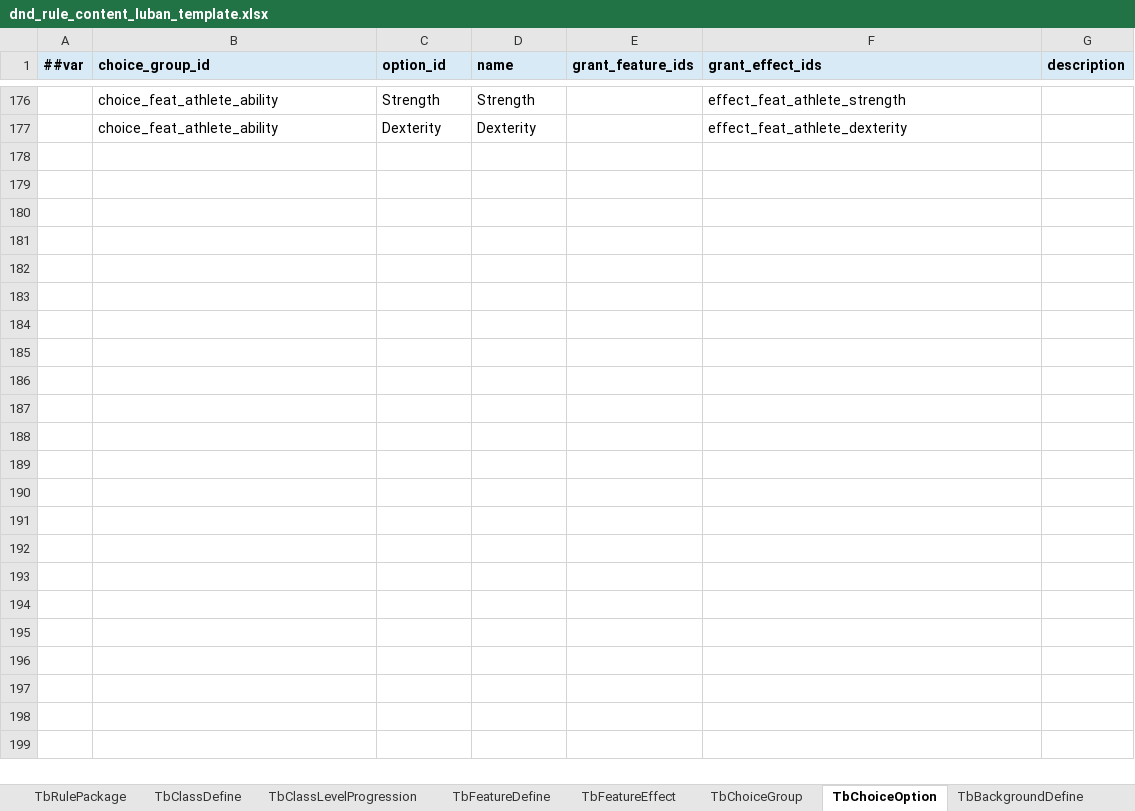
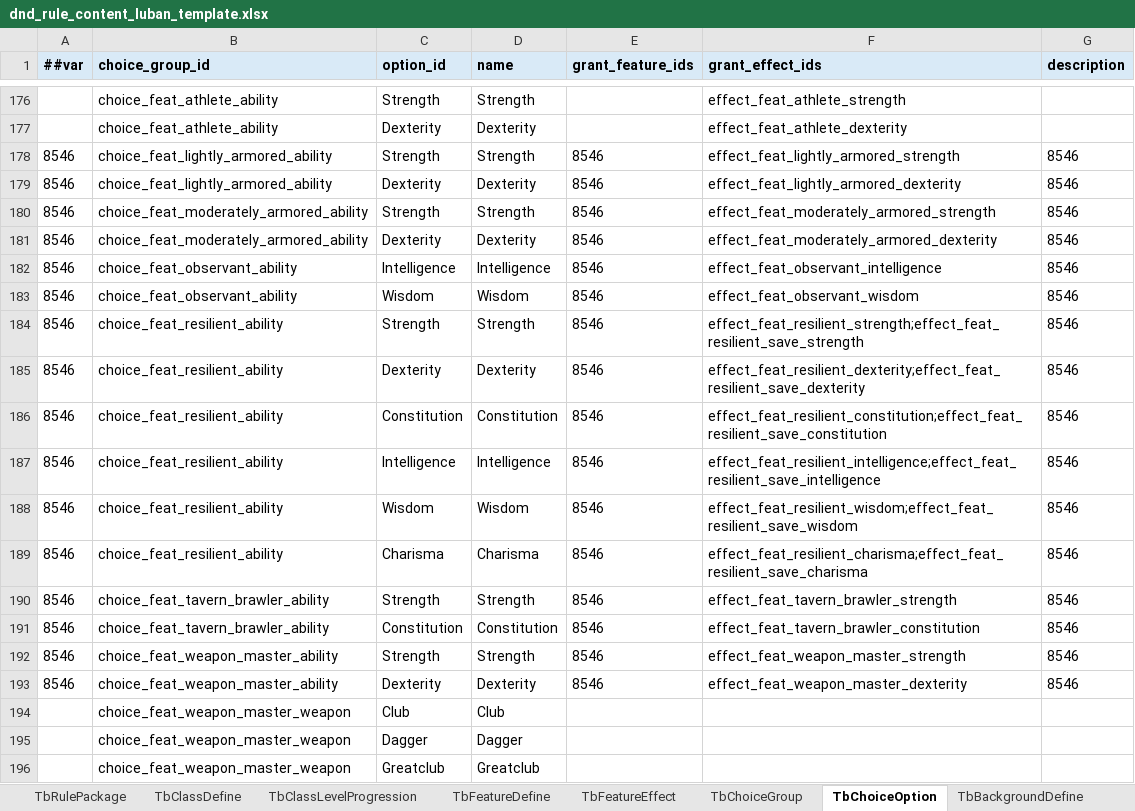
Before and after one commit to Brian-kai-Liu/DnDTool, an Excel workbook: Configs/GameConfig/Datas/dnd_rule_content_luban_template.xlsx, sheet TbChoiceOption, drawn as a sheet; only a part is shown, gaps mark what is left out; values as stored, in another font and other column widths than the file's, no borders; the diff covers the shown part only; the diff names each change by its address in the sheet, - before the commit and + after, or states it on an @@ line.

```diff
--- a/Configs/GameConfig/Datas/dnd_rule_content_luban_template.xlsx (sheet TbChoiceOption)
+++ b/Configs/GameConfig/Datas/dnd_rule_content_luban_template.xlsx (sheet TbChoiceOption)
+row 178: 8546 | choice_feat_lightly_armored_ability | Strength | Strength | 8546 | effect_feat_lightly_armored_strength | 8546
+row 179: 8546 | choice_feat_lightly_armored_ability | Dexterity | Dexterity | 8546 | effect_feat_lightly_armored_dexterity | 8546
+row 180: 8546 | choice_feat_moderately_armored_ability | Strength | Strength | 8546 | effect_feat_moderately_armored_strength | 8546
+row 181: 8546 | choice_feat_moderately_armored_ability | Dexterity | Dexterity | 8546 | effect_feat_moderately_armored_dexterity | 8546
+row 182: 8546 | choice_feat_observant_ability | Intelligence | Intelligence | 8546 | effect_feat_observant_intelligence | 8546
+row 183: 8546 | choice_feat_observant_ability | Wisdom | Wisdom | 8546 | effect_feat_observant_wisdom | 8546
+row 184: 8546 | choice_feat_resilient_ability | Strength | Strength | 8546 | effect_feat_resilient_strength;effect_feat_resilient_save_strength | 8546
+row 185: 8546 | choice_feat_resilient_ability | Dexterity | Dexterity | 8546 | effect_feat_resilient_dexterity;effect_feat_resilient_save_dexterity | 8546
+row 186: 8546 | choice_feat_resilient_ability | Constitution | Constitution | 8546 | effect_feat_resilient_constitution;effect_feat_resilient_save_constitution | 8546
+row 187: 8546 | choice_feat_resilient_ability | Intelligence | Intelligence | 8546 | effect_feat_resilient_intelligence;effect_feat_resilient_save_intelligence | 8546
+row 188: 8546 | choice_feat_resilient_ability | Wisdom | Wisdom | 8546 | effect_feat_resilient_wisdom;effect_feat_resilient_save_wisdom | 8546
+row 189: 8546 | choice_feat_resilient_ability | Charisma | Charisma | 8546 | effect_feat_resilient_charisma;effect_feat_resilient_save_charisma | 8546
+row 190: 8546 | choice_feat_tavern_brawler_ability | Strength | Strength | 8546 | effect_feat_tavern_brawler_strength | 8546
+row 191: 8546 | choice_feat_tavern_brawler_ability | Constitution | Constitution | 8546 | effect_feat_tavern_brawler_constitution | 8546
+row 192: 8546 | choice_feat_weapon_master_ability | Strength | Strength | 8546 | effect_feat_weapon_master_strength | 8546
+row 193: 8546 | choice_feat_weapon_master_ability | Dexterity | Dexterity | 8546 | effect_feat_weapon_master_dexterity | 8546
+row 194:  | choice_feat_weapon_master_weapon | Club | Club
+row 195:  | choice_feat_weapon_master_weapon | Dagger | Dagger
+row 196:  | choice_feat_weapon_master_weapon | Greatclub | Greatclub
```
Also changed, not shown: 91 added rows elsewhere in this sheet, sheet TbFeatureEffect, sheet TbChoiceGroup, sheet TbClassLevelProgression, sheet TbFeatureDefine, other sheet tabs, Configs/GameConfig/Datas/__tables__.xlsx, 37 other files.
